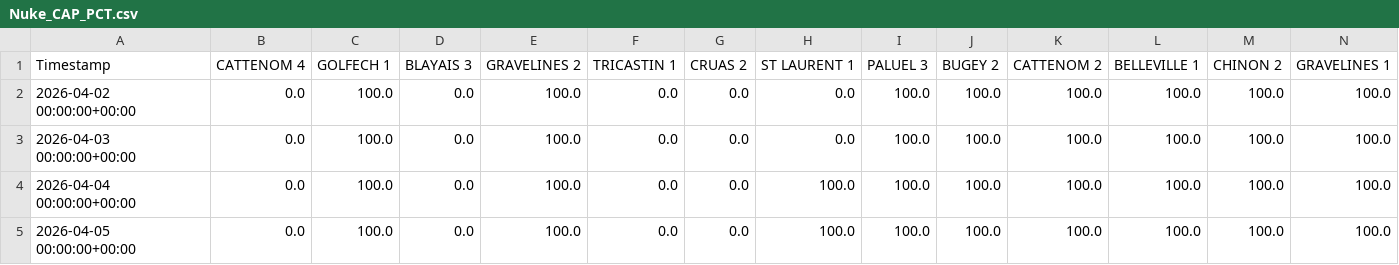
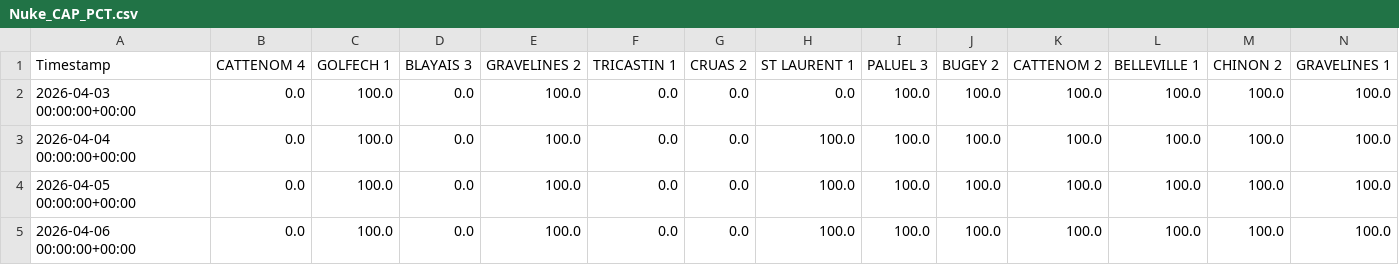
Before and after one commit to ecocreusersb/dash_nuke, a CSV file: Nuke_CAP_PCT.csv, drawn as a sheet; only a part is shown; the shorter side is filled out with more unchanged rows; rows hold the shown columns only; the diff names each change by its address in the sheet, - before the commit and + after, or states it on an @@ line.

Commit message:
Force update Nuke_CAP_PCT.csv

```diff
--- a/Nuke_CAP_PCT.csv
+++ b/Nuke_CAP_PCT.csv
-row 2: 2026-04-02 00:00:00+00:00 | 0.0 | 100.0 | 0.0 | 100.0 | 0.0 | 0.0 | 0.0 | 100.0 | 100.0 | 100.0 | 100.0 | 100.0 | 100.0
```
